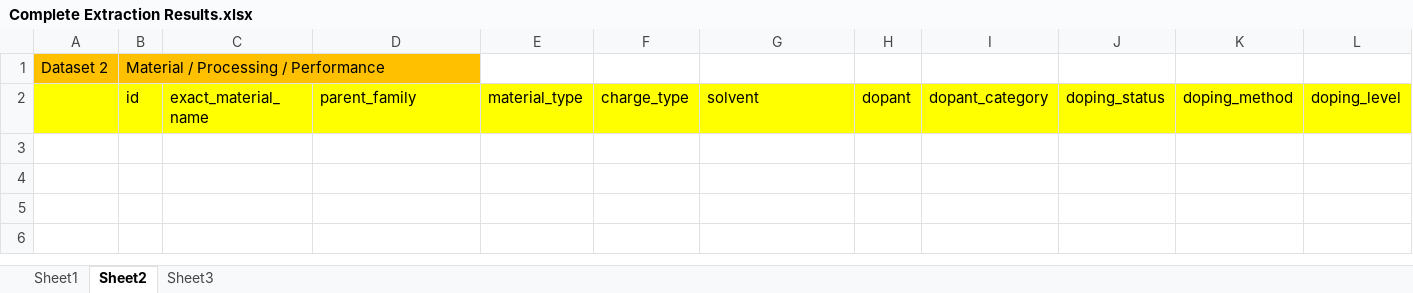
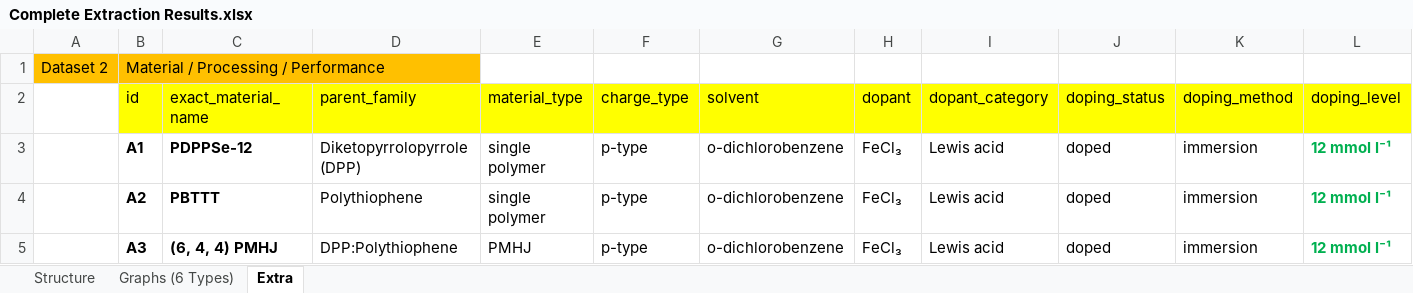
Before and after one commit to kasif1234/Qatar-Environment-and-Energy-Research-Institute-Internship-Work-, an Excel workbook: Complete Extraction Results.xlsx, sheet Extra, drawn as a sheet; only a part is shown; values as stored, in another font and other column widths than the file's, no borders; rows hold the shown columns only; the diff names each change by its address in the sheet, - before the commit and + after, or states it on an @@ line.

```diff
--- a/Complete Extraction Results.xlsx (sheet Extra)
+++ b/Complete Extraction Results.xlsx (sheet Extra)
-sheet tab: Sheet1
+sheet tab: Structure
-sheet tab: Sheet2
+sheet tab: Extra
-sheet tab: Sheet3
+sheet tab: Graphs (6 Types)
@@ sheet tab order changed: Structure | Graphs (6 Types) | Extra @@
-A2 fill: #FFFF00
+A2 fill: none
+row 3:  | A1 | PDPPSe-12 | Diketopyrrolopyrrole (DPP) | single polymer | p-type | o-dichlorobenzene | FeCl₃ | Lewis acid | doped | immersion | 12 mmol l⁻¹
+row 4:  | A2 | PBTTT | Polythiophene | single polymer | p-type | o-dichlorobenzene | FeCl₃ | Lewis acid | doped | immersion | 12 mmol l⁻¹
+row 5:  | A3 | (6, 4, 4) PMHJ | DPP:Polythiophene | PMHJ | p-type | o-dichlorobenzene | FeCl₃ | Lewis acid | doped | immersion | 12 mmol l⁻¹
```
Also changed, not shown: sheet Graphs (6 Types), sheet Structure, charts or pictures, 24 other files.
